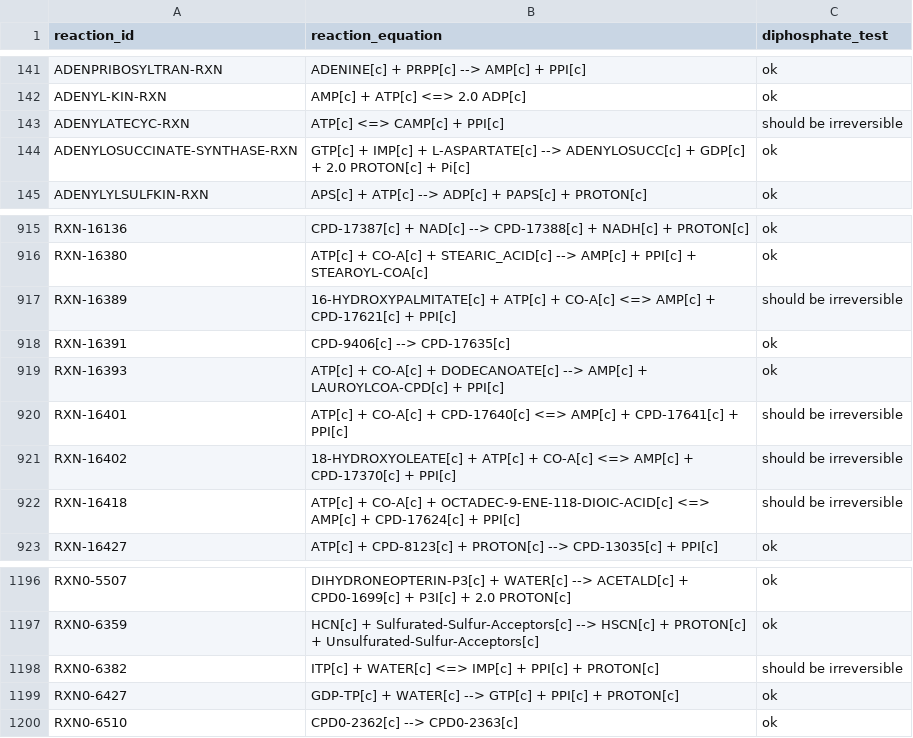
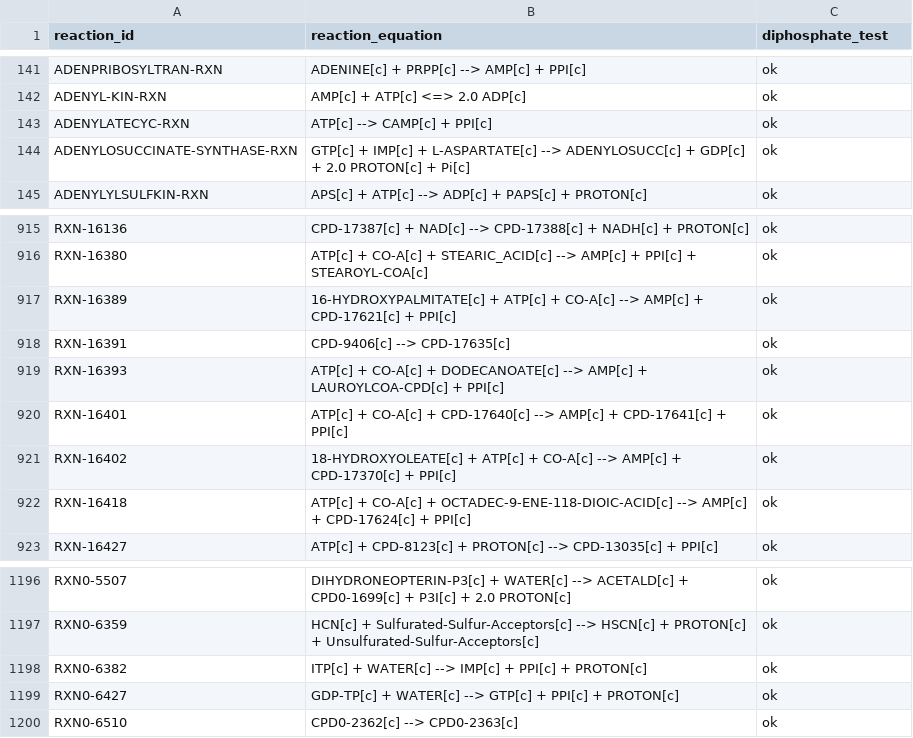
Before and after one commit to C-CoMP-STC/rpom-fba, a CSV file: model/logs/diphosphate_test.csv, drawn as a sheet; only a part is shown, gaps mark what is left out.

Commit message:
initial diphosphate test fixes

```diff
--- a/model/logs/diphosphate_test.csv
+++ b/model/logs/diphosphate_test.csv
@@ -142,3 +142,3 @@ ADENPRIBOSYLTRAN-RXN,ADENINE[c] + PRPP[c] --> AMP[c] + PPI[c],ok
 ADENYL-KIN-RXN,AMP[c] + ATP[c] <=> 2.0 ADP[c],ok
-ADENYLATECYC-RXN,ATP[c] <=> CAMP[c] + PPI[c],should be irreversible
+ADENYLATECYC-RXN,ATP[c] --> CAMP[c] + PPI[c],ok
 ADENYLOSUCCINATE-SYNTHASE-RXN,GTP[c] + IMP[c] + L-ASPARTATE[c] --> ADENYLOSUCC[c] + GDP[c] + 2.0 PROTON[c] + Pi[c],ok
@@ -916,8 +916,8 @@ RXN-16136,CPD-17387[c] + NAD[c] --> CPD-17388[c] + NADH[c] + PROTON[c],ok
 RXN-16380,ATP[c] + CO-A[c] + STEARIC_ACID[c] --> AMP[c] + PPI[c] + STEAROYL-COA[c],ok
-RXN-16389,16-HYDROXYPALMITATE[c] + ATP[c] + CO-A[c] <=> AMP[c] + CPD-17621[c] + PPI[c],should be irreversible
+RXN-16389,16-HYDROXYPALMITATE[c] + ATP[c] + CO-A[c] --> AMP[c] + CPD-17621[c] + PPI[c],ok
 RXN-16391,CPD-9406[c] --> CPD-17635[c],ok
 RXN-16393,ATP[c] + CO-A[c] + DODECANOATE[c] --> AMP[c] + LAUROYLCOA-CPD[c] + PPI[c],ok
-RXN-16401,ATP[c] + CO-A[c] + CPD-17640[c] <=> AMP[c] + CPD-17641[c] + PPI[c],should be irreversible
-RXN-16402,18-HYDROXYOLEATE[c] + ATP[c] + CO-A[c] <=> AMP[c] + CPD-17370[c] + PPI[c],should be irreversible
-RXN-16418,ATP[c] + CO-A[c] + OCTADEC-9-ENE-118-DIOIC-ACID[c] <=> AMP[c] + CPD-17624[c] + PPI[c],should be irreversible
+RXN-16401,ATP[c] + CO-A[c] + CPD-17640[c] --> AMP[c] + CPD-17641[c] + PPI[c],ok
+RXN-16402,18-HYDROXYOLEATE[c] + ATP[c] + CO-A[c] --> AMP[c] + CPD-17370[c] + PPI[c],ok
+RXN-16418,ATP[c] + CO-A[c] + OCTADEC-9-ENE-118-DIOIC-ACID[c] --> AMP[c] + CPD-17624[c] + PPI[c],ok
 RXN-16427,ATP[c] + CPD-8123[c] + PROTON[c] --> CPD-13035[c] + PPI[c],ok
@@ -1197,3 +1197,3 @@ RXN0-5507,DIHYDRONEOPTERIN-P3[c] + WATER[c] --> ACETALD[c] + CPD0-1699[c] + P3I[
 RXN0-6359,HCN[c] + Sulfurated-Sulfur-Acceptors[c] --> HSCN[c] + PROTON[c] + Unsulfurated-Sulfur-Acceptors[c],ok
-RXN0-6382,ITP[c] + WATER[c] <=> IMP[c] + PPI[c] + PROTON[c],should be irreversible
+RXN0-6382,ITP[c] + WATER[c] --> IMP[c] + PPI[c] + PROTON[c],ok
 RXN0-6427,GDP-TP[c] + WATER[c] --> GTP[c] + PPI[c] + PROTON[c],ok
```
Also changed, not shown: model/logs/dead_end_test.csv, 2 other files.
